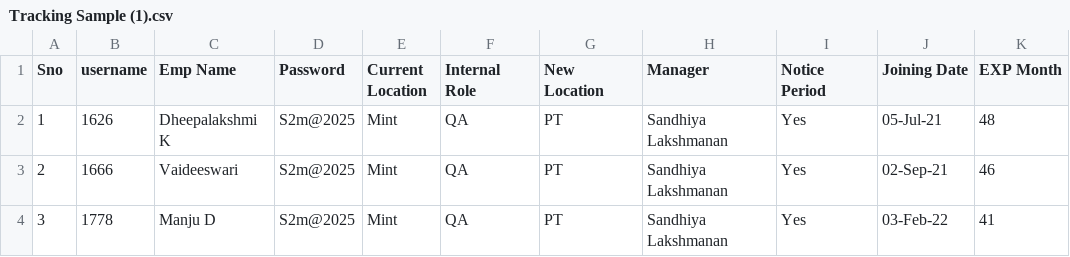
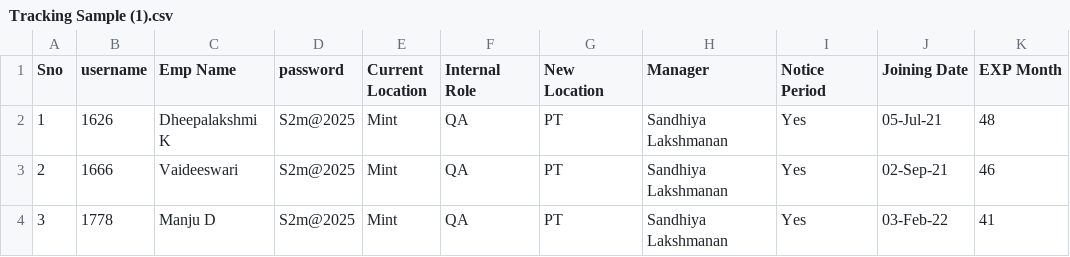
Before and after one commit to Sobha199/replit, a CSV file: Tracking Sample (1).csv, drawn as a sheet; only a part is shown; the diff names each change by its address in the sheet, - before the commit and + after, or states it on an @@ line.

Commit message:
Update Tracking Sample (1).csv

```diff
--- a/Tracking Sample (1).csv
+++ b/Tracking Sample (1).csv
-D1: Password
+D1: password
```
